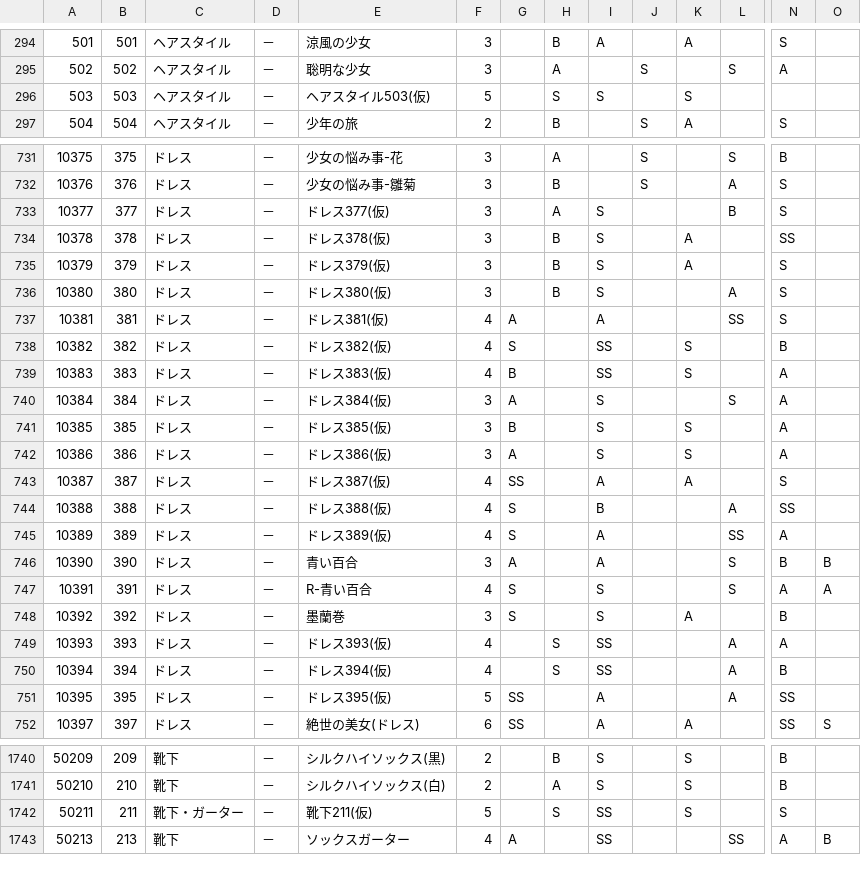
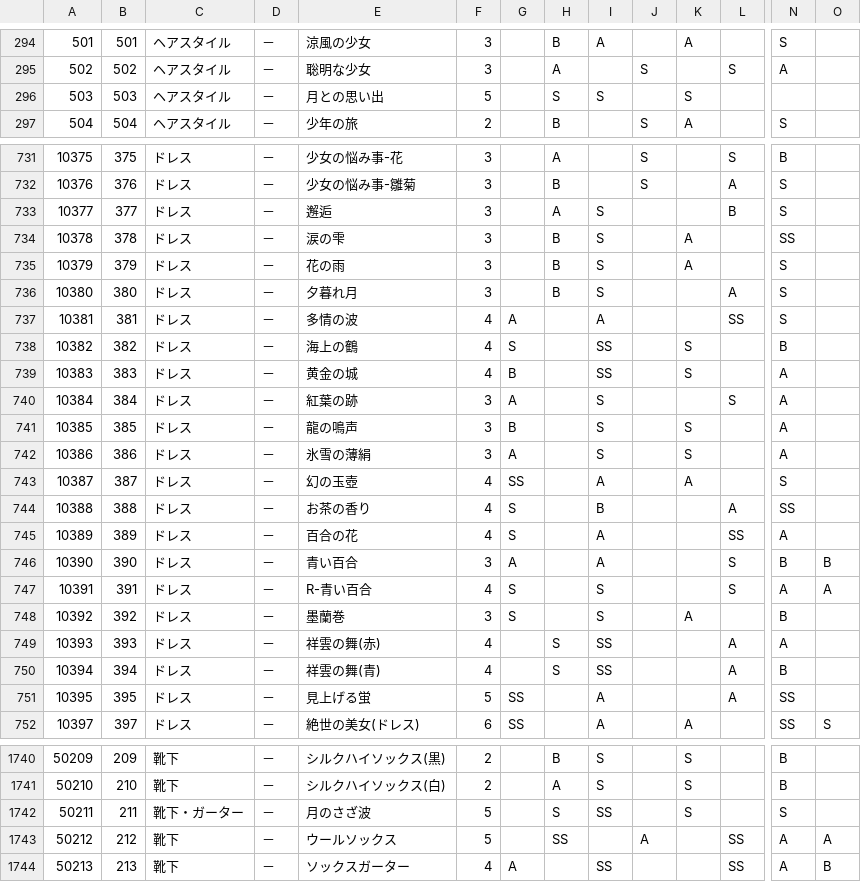
Before and after one commit to koala31/MiracleNikkiJp_items, a CSV file: MiracleNikkiJp_items.csv, drawn as a sheet; only a part is shown, gaps mark what is left out; rows hold the shown columns only; the diff covers the shown part only; the diff names each change by its address in the sheet, - before the commit and + after, or states it on an @@ line.

Commit message:
月と蛍の光ガチャ

```diff
--- a/MiracleNikkiJp_items.csv
+++ b/MiracleNikkiJp_items.csv
-E296: ヘアスタイル503(仮)
+E296: 月との思い出
-E733: ドレス377(仮)
+E733: 邂逅
-E734: ドレス378(仮)
+E734: 涙の雫
-E735: ドレス379(仮)
+E735: 花の雨
-E736: ドレス380(仮)
+E736: 夕暮れ月
-E737: ドレス381(仮)
+E737: 多情の波
-E738: ドレス382(仮)
+E738: 海上の鶴
-E739: ドレス383(仮)
+E739: 黄金の城
-E740: ドレス384(仮)
+E740: 紅葉の跡
-E741: ドレス385(仮)
+E741: 龍の鳴声
-E742: ドレス386(仮)
+E742: 氷雪の薄絹
-E743: ドレス387(仮)
+E743: 幻の玉壺
-E744: ドレス388(仮)
+E744: お茶の香り
-E745: ドレス389(仮)
+E745: 百合の花
-E749: ドレス393(仮)
+E749: 祥雲の舞(赤)
-E750: ドレス394(仮)
+E750: 祥雲の舞(青)
-E751: ドレス395(仮)
+E751: 見上げる蛍
-E1742: 靴下211(仮)
+E1742: 月のさざ波
+row 1743: 50212 | 212 | 靴下 | － | ウールソックス | 5 |  | SS |  | A |  | SS | A | A
```
Also changed, not shown: 40 edited cells elsewhere in this file.
